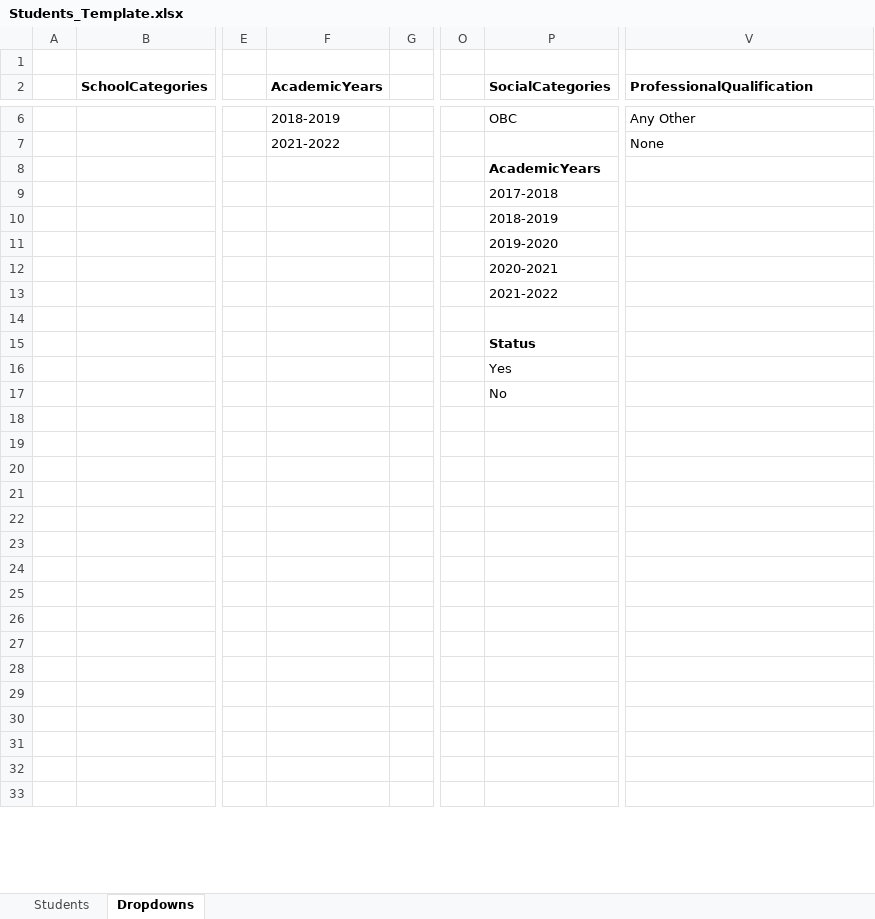
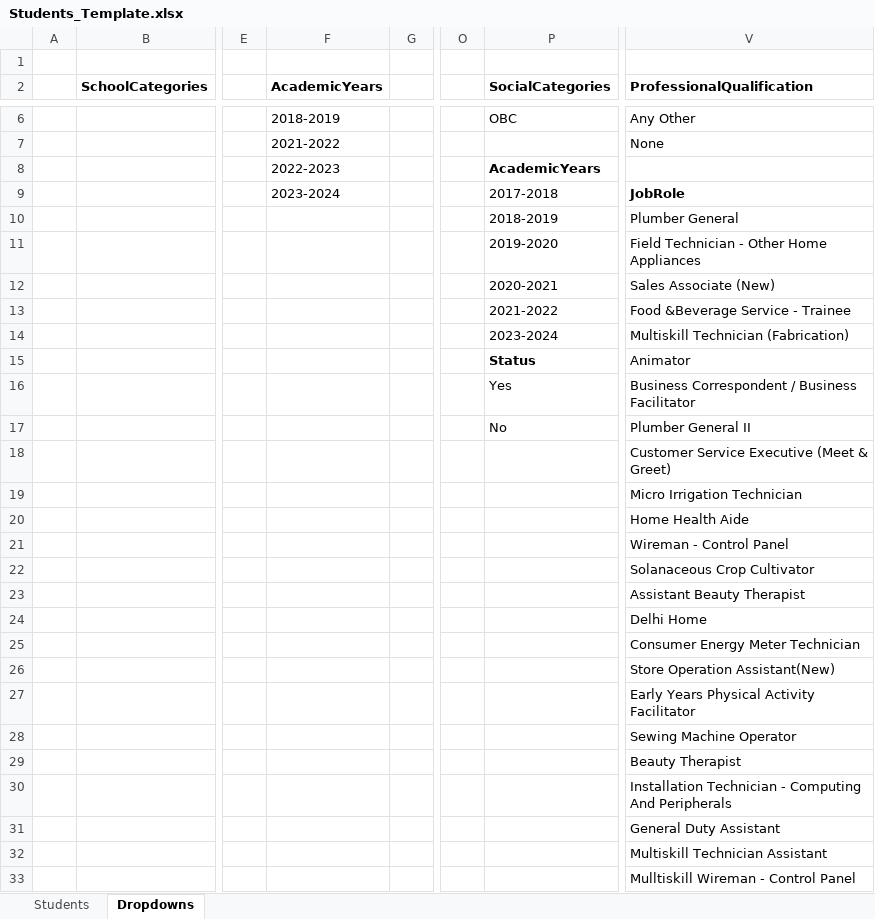
Before and after one commit to Abhinegi2/upodated-repo, an Excel workbook: src/assets/templates/Students_Template.xlsx, sheet Dropdowns, drawn as a sheet; only a part is shown, gaps mark what is left out; values as stored, in another font and other column widths than the file's, no borders; the diff covers the shown part only; the diff names each change by its address in the sheet, - before the commit and + after, or states it on an @@ line.

```diff
--- a/src/assets/templates/Students_Template.xlsx (sheet Dropdowns)
+++ b/src/assets/templates/Students_Template.xlsx (sheet Dropdowns)
-F8 (AcademicYears): (empty)
+F8 (AcademicYears): 2022-2023
-F9 (AcademicYears): (empty)
+F9 (AcademicYears): 2023-2024
-V9 (ProfessionalQualification): (empty)
+V9 (ProfessionalQualification): JobRole
-V10 (ProfessionalQualification): (empty)
+V10 (ProfessionalQualification): Plumber General
-V11 (ProfessionalQualification): (empty)
+V11 (ProfessionalQualification): Field Technician - Other Home Appliances
-V12 (ProfessionalQualification): (empty)
+V12 (ProfessionalQualification): Sales Associate (New)
-V13 (ProfessionalQualification): (empty)
+V13 (ProfessionalQualification): Food &Beverage Service - Trainee
-P14 (SocialCategories): (empty)
+P14 (SocialCategories): 2023-2024
-V14 (ProfessionalQualification): (empty)
+V14 (ProfessionalQualification): Multiskill Technician (Fabrication)
-V15 (ProfessionalQualification): (empty)
+V15 (ProfessionalQualification): Animator
-V16 (ProfessionalQualification): (empty)
+V16 (ProfessionalQualification): Business Correspondent / Business Facilitator
-V17 (ProfessionalQualification): (empty)
+V17 (ProfessionalQualification): Plumber General II
-V18 (ProfessionalQualification): (empty)
+V18 (ProfessionalQualification): Customer Service Executive (Meet & Greet)
-V19 (ProfessionalQualification): (empty)
+V19 (ProfessionalQualification): Micro Irrigation Technician
-V20 (ProfessionalQualification): (empty)
+V20 (ProfessionalQualification): Home Health Aide
-V21 (ProfessionalQualification): (empty)
+V21 (ProfessionalQualification): Wireman - Control Panel
-V22 (ProfessionalQualification): (empty)
+V22 (ProfessionalQualification): Solanaceous Crop Cultivator
-V23 (ProfessionalQualification): (empty)
+V23 (ProfessionalQualification): Assistant Beauty Therapist
-V24 (ProfessionalQualification): (empty)
+V24 (ProfessionalQualification): Delhi Home
-V25 (ProfessionalQualification): (empty)
+V25 (ProfessionalQualification): Consumer Energy Meter Technician
-V26 (ProfessionalQualification): (empty)
+V26 (ProfessionalQualification): Store Operation Assistant(New)
-V27 (ProfessionalQualification): (empty)
+V27 (ProfessionalQualification): Early Years Physical Activity Facilitator
-V28 (ProfessionalQualification): (empty)
+V28 (ProfessionalQualification): Sewing Machine Operator
-V29 (ProfessionalQualification): (empty)
+V29 (ProfessionalQualification): Beauty Therapist
-V30 (ProfessionalQualification): (empty)
+V30 (ProfessionalQualification): Installation Technician - Computing And Peripherals
-V31 (ProfessionalQualification): (empty)
+V31 (ProfessionalQualification): General Duty Assistant
-V32 (ProfessionalQualification): (empty)
+V32 (ProfessionalQualification): Multiskill Technician Assistant
-V33 (ProfessionalQualification): (empty)
+V33 (ProfessionalQualification): Mulltiskill Wireman - Control Panel
```
Also changed, not shown: 4 added rows and 2 edited cells elsewhere in this sheet, sheet Students, src/assets/templates/VocationalCoordinators_Template.xlsx, src/assets/templates/VocationalTrainers_Template.xlsx.
